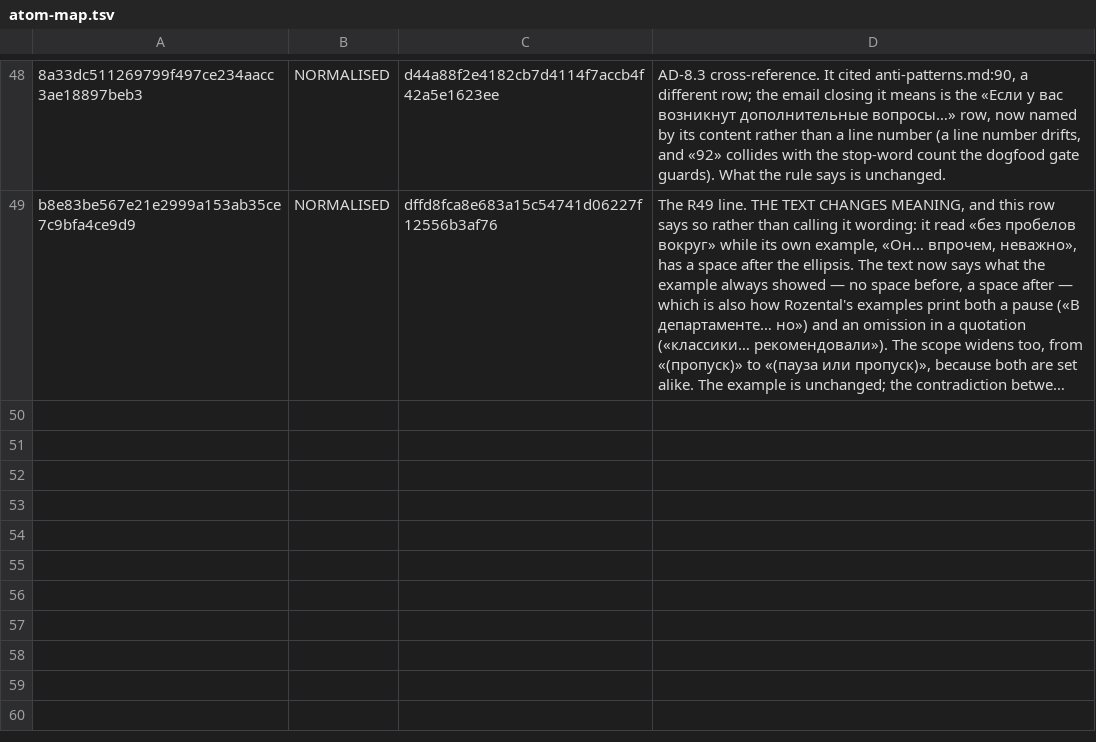
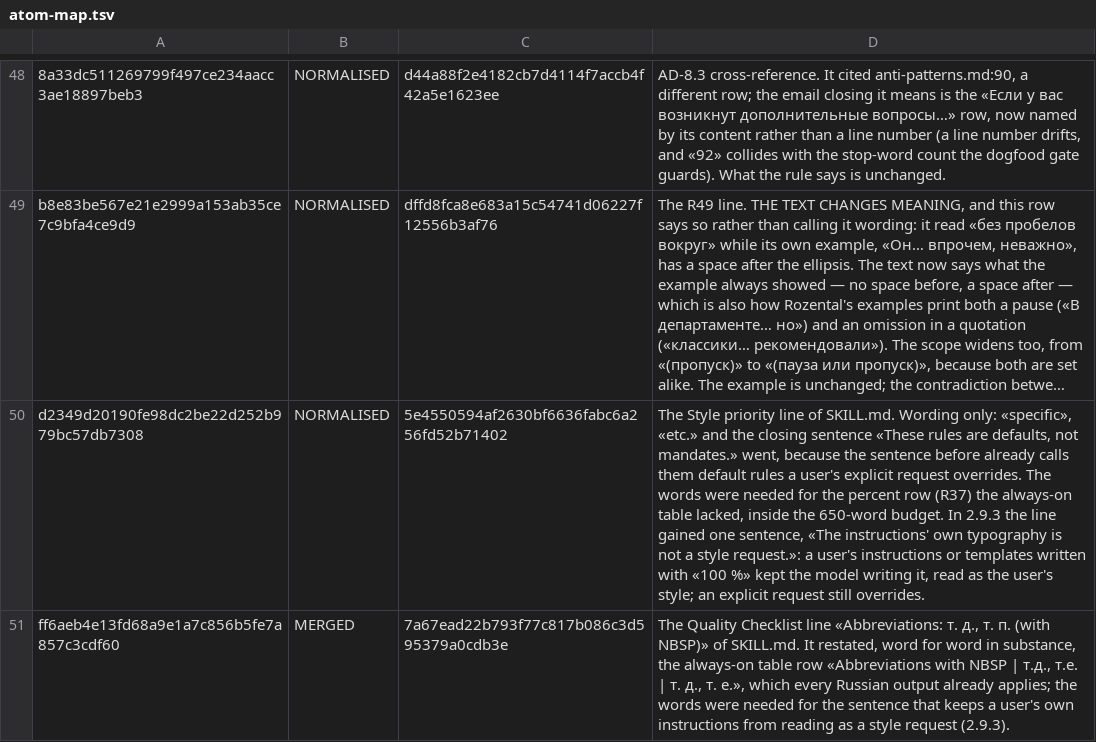
Before and after one commit to krasnovmv/ai-marketplace, a TSV file: plugins/ru-text/tools/atom-map.tsv, drawn as a sheet; only a part is shown, gaps mark what is left out; long unchanged cells end in …; the diff names each change by its address in the sheet, - before the commit and + after, or states it on an @@ line.

```diff
--- a/plugins/ru-text/tools/atom-map.tsv
+++ b/plugins/ru-text/tools/atom-map.tsv
+row 50: d2349d20190fe98dc2be22d252b979bc57db7308 | NORMALISED | 5e4550594af2630bf6636fabc6a256fd52b71402 | The Style priority line of SKILL.md. Wording only: «specific», «etc.» and the closing sentence «These rules are defaults, not mandates.» went, because the sentence before already calls them default rules a user's explicit request overrides. The words were needed for the percent row (R37) the always-on table lacked, inside the 650-word budget. In 2.9.3 the line gained one sentence, «The instructions' own typography is not a style request.»: a user's instructions or templates written with «100 %» kept the model writing it, read as the user's style; an explicit request still overrides.
+row 51: ff6aeb4e13fd68a9e1a7c856b5fe7a857c3cdf60 | MERGED | 7a67ead22b793f77c817b086c3d595379a0cdb3e | The Quality Checklist line «Abbreviations: т. д., т. п. (with NBSP)» of SKILL.md. It restated, word for word in substance, the always-on table row «Abbreviations with NBSP | т.д., т.е. | т. д., т. е.», which every Russian output already applies; the words were needed for the sentence that keeps a user's own instructions from reading as a style request (2.9.3).
```
Also changed, not shown: 16 other files.
